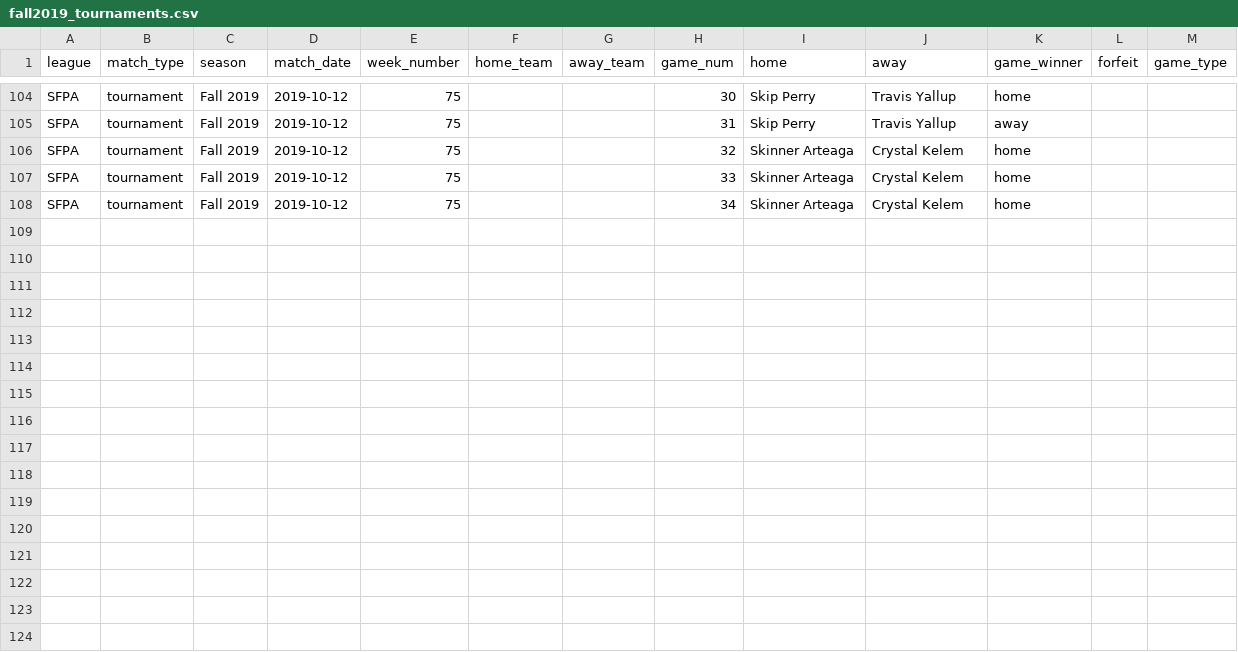
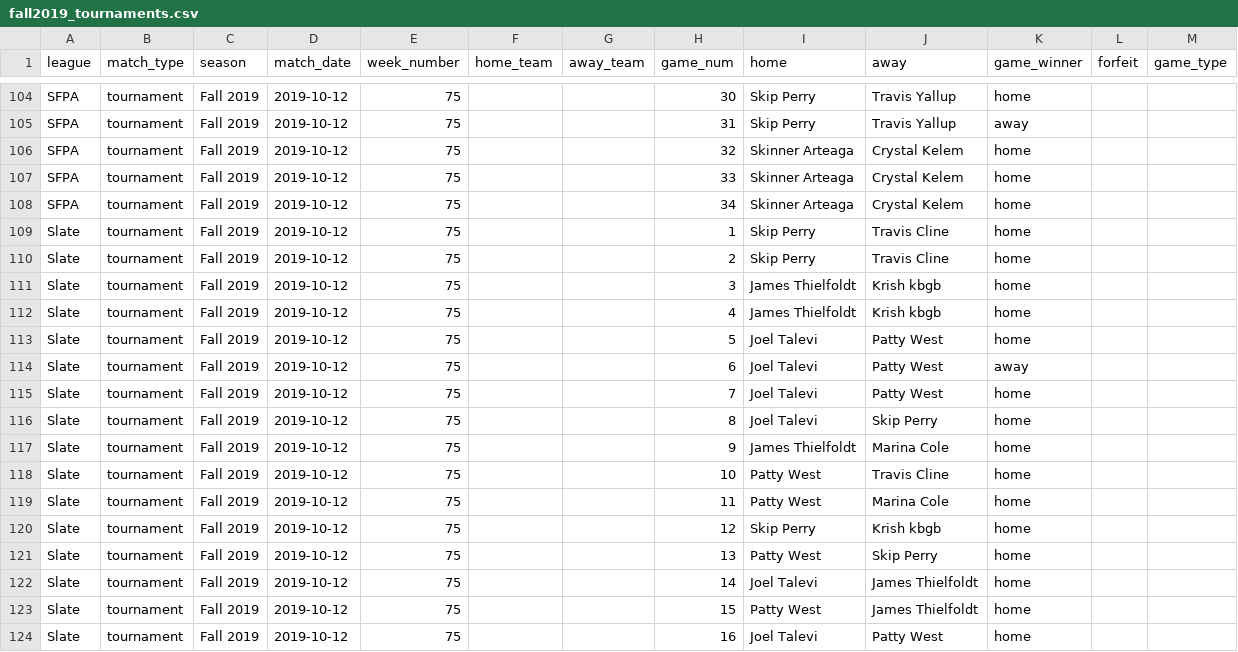
Before and after one commit to sperry304/sfpa_ratings, a CSV file: tournaments/fall2019_tournaments.csv, drawn as a sheet; only a part is shown, gaps mark what is left out; the diff names each change by its address in the sheet, - before the commit and + after, or states it on an @@ line.

```diff
--- a/tournaments/fall2019_tournaments.csv
+++ b/tournaments/fall2019_tournaments.csv
+row 109: Slate | tournament | Fall 2019 | 2019-10-12 | 75 |  |  | 1 | Skip Perry | Travis Cline | home
+row 110: Slate | tournament | Fall 2019 | 2019-10-12 | 75 |  |  | 2 | Skip Perry | Travis Cline | home
+row 111: Slate | tournament | Fall 2019 | 2019-10-12 | 75 |  |  | 3 | James Thielfoldt | Krish kbgb | home
+row 112: Slate | tournament | Fall 2019 | 2019-10-12 | 75 |  |  | 4 | James Thielfoldt | Krish kbgb | home
+row 113: Slate | tournament | Fall 2019 | 2019-10-12 | 75 |  |  | 5 | Joel Talevi | Patty West | home
+row 114: Slate | tournament | Fall 2019 | 2019-10-12 | 75 |  |  | 6 | Joel Talevi | Patty West | away
+row 115: Slate | tournament | Fall 2019 | 2019-10-12 | 75 |  |  | 7 | Joel Talevi | Patty West | home
+row 116: Slate | tournament | Fall 2019 | 2019-10-12 | 75 |  |  | 8 | Joel Talevi | Skip Perry | home
+row 117: Slate | tournament | Fall 2019 | 2019-10-12 | 75 |  |  | 9 | James Thielfoldt | Marina Cole | home
+row 118: Slate | tournament | Fall 2019 | 2019-10-12 | 75 |  |  | 10 | Patty West | Travis Cline | home
+row 119: Slate | tournament | Fall 2019 | 2019-10-12 | 75 |  |  | 11 | Patty West | Marina Cole | home
+row 120: Slate | tournament | Fall 2019 | 2019-10-12 | 75 |  |  | 12 | Skip Perry | Krish kbgb | home
+row 121: Slate | tournament | Fall 2019 | 2019-10-12 | 75 |  |  | 13 | Patty West | Skip Perry | home
+row 122: Slate | tournament | Fall 2019 | 2019-10-12 | 75 |  |  | 14 | Joel Talevi | James Thielfoldt | home
+row 123: Slate | tournament | Fall 2019 | 2019-10-12 | 75 |  |  | 15 | Patty West | James Thielfoldt | home
+row 124: Slate | tournament | Fall 2019 | 2019-10-12 | 75 |  |  | 16 | Joel Talevi | Patty West | home
```
Also changed, not shown: 51 other files.
